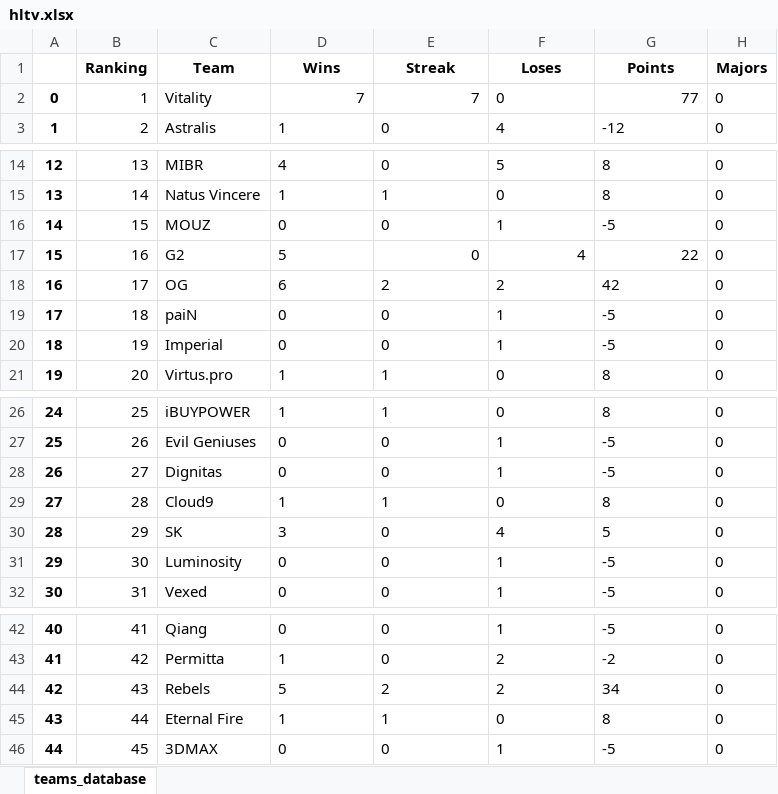
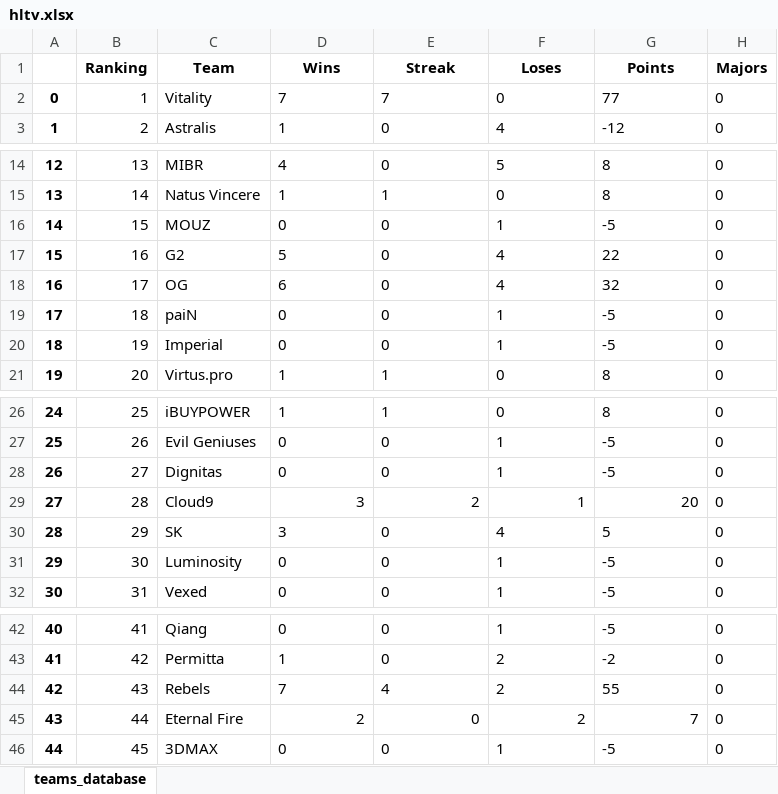
Before and after one commit to kilzys/cs_teams_manager, an Excel workbook: hltv.xlsx, sheet teams_database, drawn as a sheet; only a part is shown, gaps mark what is left out; values as stored, in another font and other column widths than the file's, no borders; the diff names each change by its address in the sheet, - before the commit and + after, or states it on an @@ line.

```diff
--- a/hltv.xlsx (sheet teams_database)
+++ b/hltv.xlsx (sheet teams_database)
-D2:E2 alignment: right
+D2:E2 alignment: left
-G2 alignment: right
+G2 alignment: left
-E17:G17 alignment: right
+E17:G17 alignment: left
-E18 (Streak): 2
+E18 (Streak): 0
-F18 (Loses): 2
+F18 (Loses): 4
-G18 (Points): 42
+G18 (Points): 32
-D29 (Wins): 1
+D29 (Wins): 3
-E29 (Streak): 1
+E29 (Streak): 2
-F29 (Loses): 0
+F29 (Loses): 1
-G29 (Points): 8
+G29 (Points): 20
-D44 (Wins): 5
+D44 (Wins): 7
-E44 (Streak): 2
+E44 (Streak): 4
-G44 (Points): 34
+G44 (Points): 55
-D45 (Wins): 1
+D45 (Wins): 2
-E45 (Streak): 1
+E45 (Streak): 0
-F45 (Loses): 0
+F45 (Loses): 2
-G45 (Points): 8
+G45 (Points): 7
```
Also changed, not shown: 1 other file.
